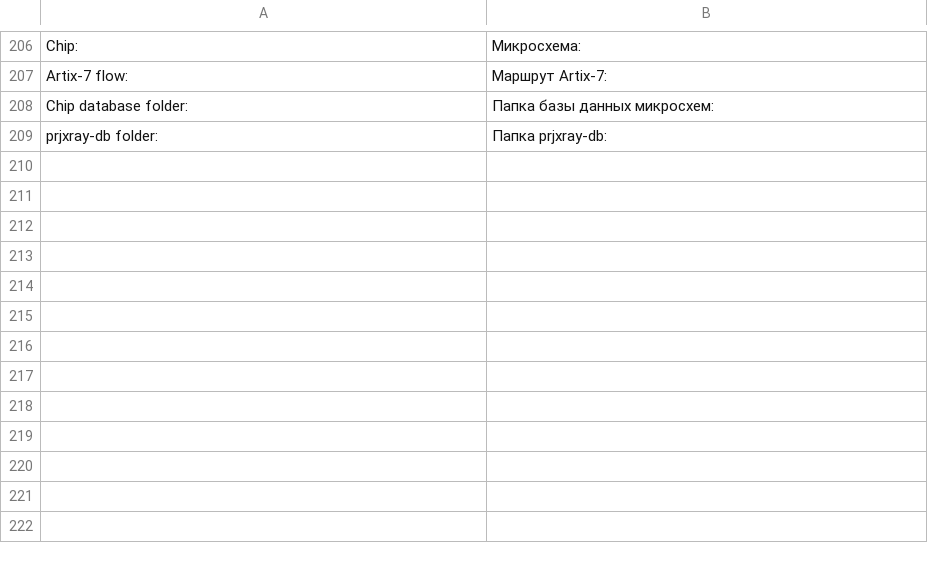
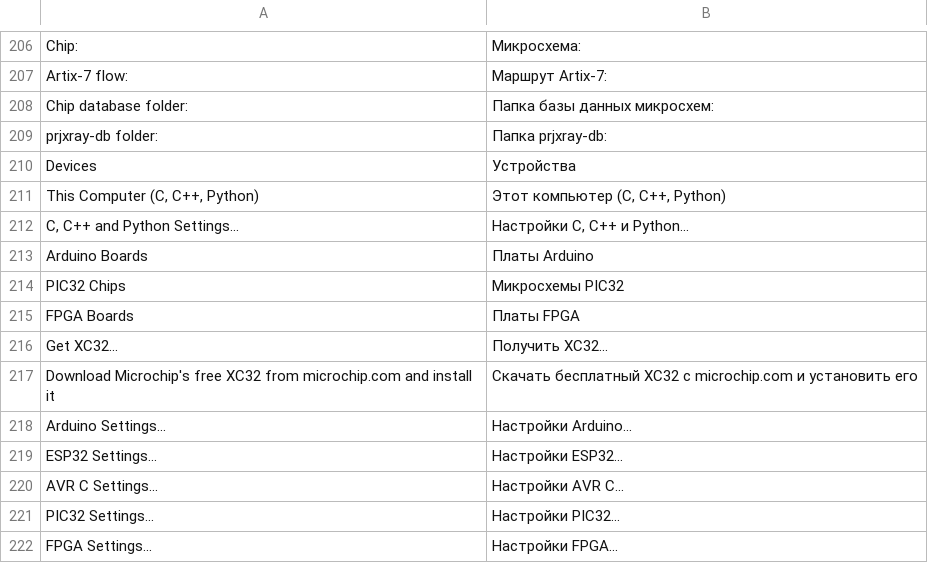
Before and after one commit to sbrutyan01/EVIA-Paradigma, a TSV file: src/main/resources/evia/paradigma/i18n/ru.tsv, drawn as a sheet; only a part is shown, gaps mark what is left out; the diff names each change by its address in the sheet, - before the commit and + after, or states it on an @@ line.

```diff
--- a/src/main/resources/evia/paradigma/i18n/ru.tsv
+++ b/src/main/resources/evia/paradigma/i18n/ru.tsv
+row 210: Devices | Устройства
+row 211: This Computer (C, C++, Python) | Этот компьютер (C, C++, Python)
+row 212: C, C++ and Python Settings... | Настройки C, C++ и Python...
+row 213: Arduino Boards | Платы Arduino
+row 214: PIC32 Chips | Микросхемы PIC32
+row 215: FPGA Boards | Платы FPGA
+row 216: Get XC32... | Получить XC32...
+row 217: Download Microchip's free XC32 from microchip.com and install it | Скачать бесплатный XC32 с microchip.com и установить его
+row 218: Arduino Settings... | Настройки Arduino...
+row 219: ESP32 Settings... | Настройки ESP32...
+row 220: AVR C Settings... | Настройки AVR C...
+row 221: PIC32 Settings... | Настройки PIC32...
+row 222: FPGA Settings... | Настройки FPGA...
```
Also changed, not shown: src/main/resources/evia/paradigma/i18n/hy.tsv, 30 other files.
